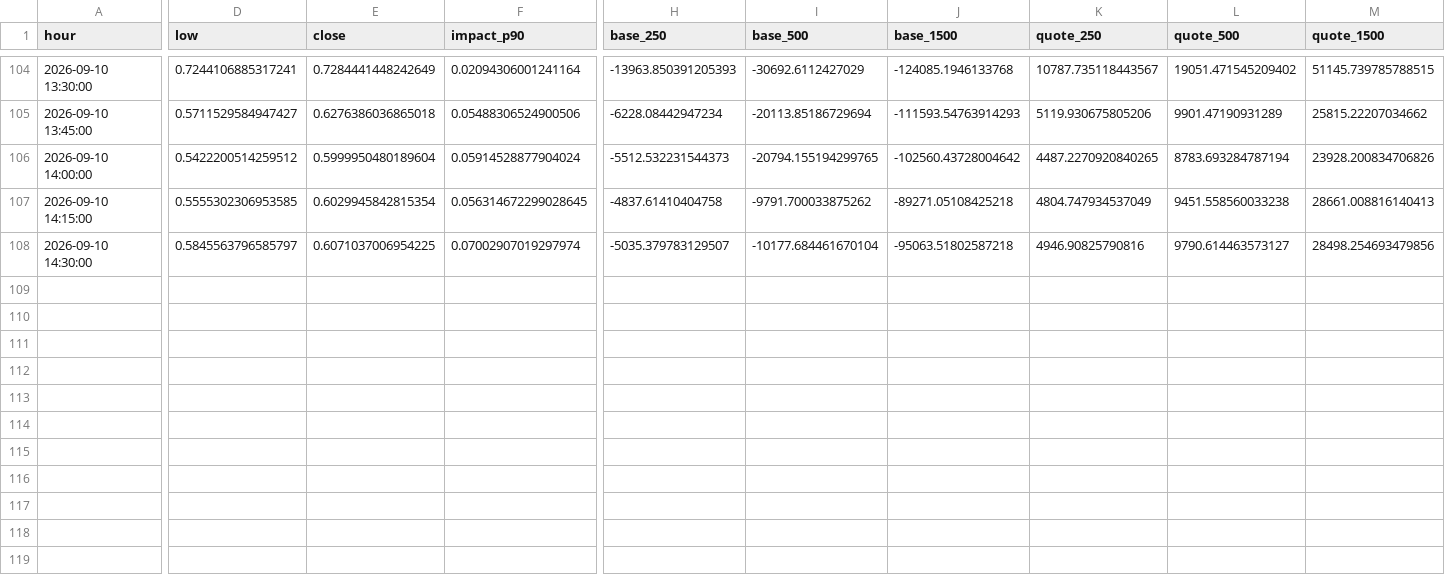
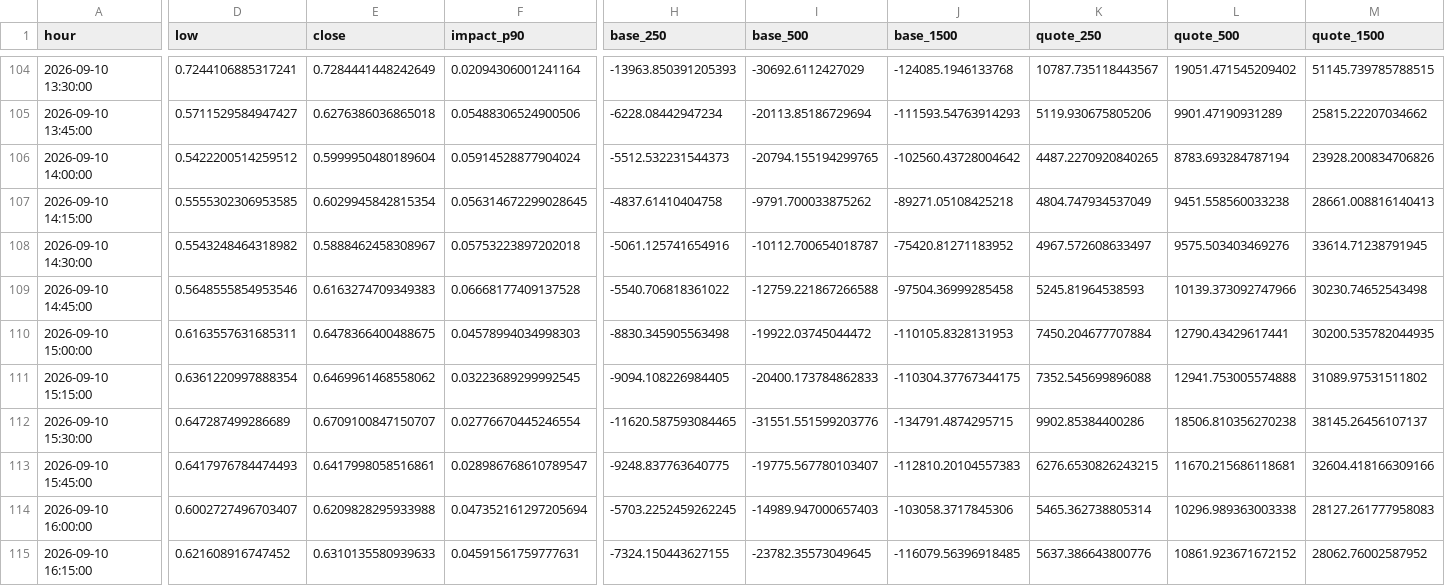
Before and after one commit to rudiafandi16/laptop-usdc-depth, a CSV file: depth_laptop_usdc_15m.csv, drawn as a sheet; only a part is shown, gaps mark what is left out; rows hold the shown columns only; the diff names each change by its address in the sheet, - before the commit and + after, or states it on an @@ line.

```diff
--- a/depth_laptop_usdc_15m.csv
+++ b/depth_laptop_usdc_15m.csv
-D108 (low): 0.5845563796585797
+D108 (low): 0.5543248464318982
-E108 (close): 0.6071037006954225
+E108 (close): 0.5888462458308967
-F108 (impact_p90): 0.07002907019297974
+F108 (impact_p90): 0.05753223897202018
-H108 (base_250): -5035.379783129507
+H108 (base_250): -5061.125741654916
-I108 (base_500): -10177.684461670104
+I108 (base_500): -10112.700654018787
-J108 (base_1500): -95063.51802587218
+J108 (base_1500): -75420.81271183952
-K108 (quote_250): 4946.90825790816
+K108 (quote_250): 4967.572608633497
-L108 (quote_500): 9790.614463573127
+L108 (quote_500): 9575.503403469276
-M108 (quote_1500): 28498.254693479856
+M108 (quote_1500): 33614.71238791945
+row 109: 2026-09-10 14:45:00 | 0.5648555854953546 | 0.6163274709349383 | 0.06668177409137528 | -5540.706818361022 | -12759.221867266588 | -97504.36999285458 | 5245.81964538593 | 10139.373092747966 | 30230.74652543498
+row 110: 2026-09-10 15:00:00 | 0.6163557631685311 | 0.6478366400488675 | 0.04578994034998303 | -8830.345905563498 | -19922.03745044472 | -110105.8328131953 | 7450.204677707884 | 12790.43429617441 | 30200.535782044935
+row 111: 2026-09-10 15:15:00 | 0.6361220997888354 | 0.6469961468558062 | 0.03223689299992545 | -9094.108226984405 | -20400.173784862833 | -110304.37767344175 | 7352.545699896088 | 12941.753005574888 | 31089.97531511802
+row 112: 2026-09-10 15:30:00 | 0.647287499286689 | 0.6709100847150707 | 0.02776670445246554 | -11620.587593084465 | -31551.551599203776 | -134791.4874295715 | 9902.85384400286 | 18506.810356270238 | 38145.26456107137
+row 113: 2026-09-10 15:45:00 | 0.6417976784474493 | 0.6417998058516861 | 0.028986768610789547 | -9248.837763640775 | -19775.567780103407 | -112810.20104557383 | 6276.6530826243215 | 11670.215686118681 | 32604.418166309166
+row 114: 2026-09-10 16:00:00 | 0.6002727496703407 | 0.6209828295933988 | 0.047352161297205694 | -5703.2252459262245 | -14989.947000657403 | -103058.3717845306 | 5465.362738805314 | 10296.989363003338 | 28127.261777958083
+row 115: 2026-09-10 16:15:00 | 0.621608916747452 | 0.6310135580939633 | 0.04591561759777631 | -7324.150443627155 | -23782.35573049645 | -116079.56396918485 | 5637.386643800776 | 10861.923671672152 | 28062.76002587952
```
